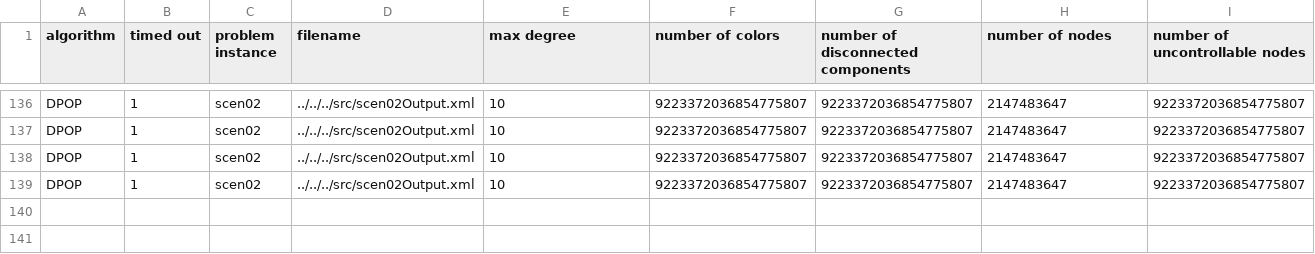
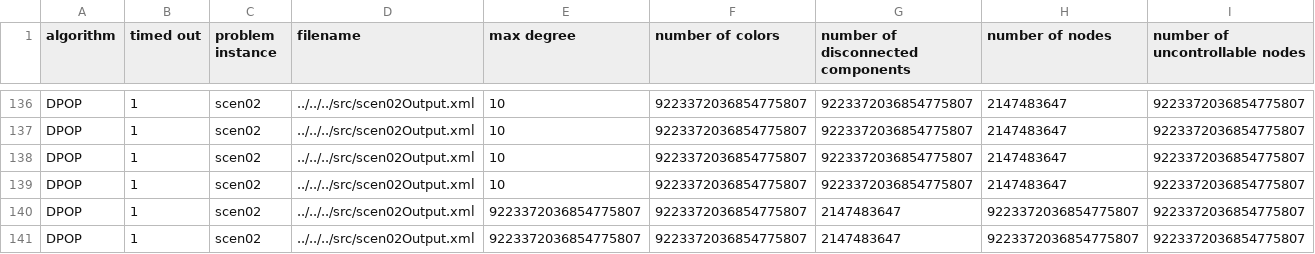
Before and after one commit to pierre-HUGUES-emse/MAP, a CSV file: frodo2.17.1/frodo2/experiments/outputGraphColoring.csv, drawn as a sheet; only a part is shown, gaps mark what is left out; rows hold the shown columns only; the diff names each change by its address in the sheet, - before the commit and + after, or states it on an @@ line.

```diff
--- a/frodo2.17.1/frodo2/experiments/outputGraphColoring.csv
+++ b/frodo2.17.1/frodo2/experiments/outputGraphColoring.csv
+row 140: DPOP | 1 | scen02 | ../../../src/scen02Output.xml | 9223372036854775807 | 9223372036854775807 | 2147483647 | 9223372036854775807 | 9223372036854775807
+row 141: DPOP | 1 | scen02 | ../../../src/scen02Output.xml | 9223372036854775807 | 9223372036854775807 | 2147483647 | 9223372036854775807 | 9223372036854775807
```
Also changed, not shown: 36 other files.
